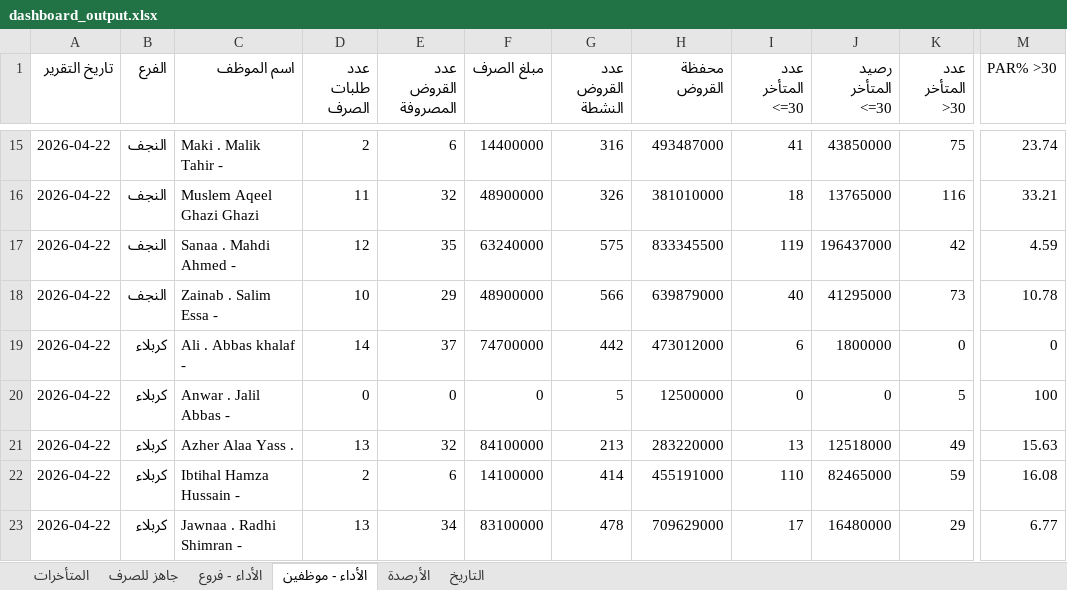
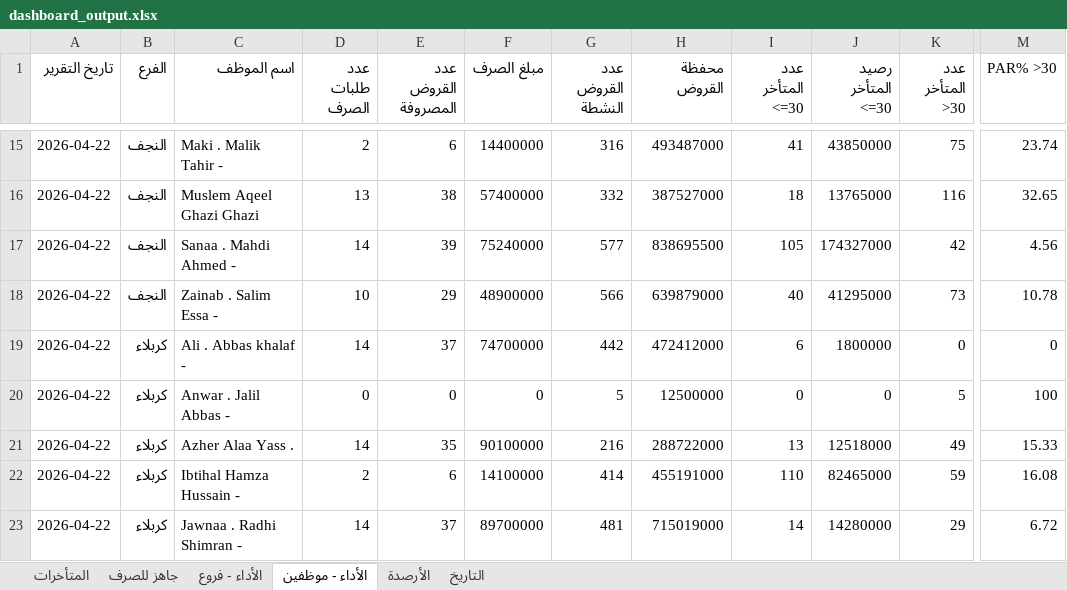
Before and after one commit to fahaD22-sys/amalkom-dashboard, an Excel workbook: output/dashboard_output.xlsx, sheet الأداء - موظفين, drawn as a sheet; only a part is shown, gaps mark what is left out; values as stored, in another font and other column widths than the file's, no borders; the diff covers the shown part only; the diff names each change by its address in the sheet, - before the commit and + after, or states it on an @@ line.

```diff
--- a/output/dashboard_output.xlsx (sheet الأداء - موظفين)
+++ b/output/dashboard_output.xlsx (sheet الأداء - موظفين)
-D16 (عدد طلبات الصرف): 11
+D16 (عدد طلبات الصرف): 13
-E16 (عدد القروض المصروفة): 32
+E16 (عدد القروض المصروفة): 38
-F16 (مبلغ الصرف): 48900000
+F16 (مبلغ الصرف): 57400000
-G16 (عدد القروض النشطة): 326
+G16 (عدد القروض النشطة): 332
-H16 (محفظة القروض): 381010000
+H16 (محفظة القروض): 387527000
-M16 (PAR% >30): 33.21
+M16 (PAR% >30): 32.65
-D17 (عدد طلبات الصرف): 12
+D17 (عدد طلبات الصرف): 14
-E17 (عدد القروض المصروفة): 35
+E17 (عدد القروض المصروفة): 39
-F17 (مبلغ الصرف): 63240000
+F17 (مبلغ الصرف): 75240000
-G17 (عدد القروض النشطة): 575
+G17 (عدد القروض النشطة): 577
-H17 (محفظة القروض): 833345500
+H17 (محفظة القروض): 838695500
-I17 (عدد المتأخر <=30): 119
+I17 (عدد المتأخر <=30): 105
-J17 (رصيد المتأخر <=30): 196437000
+J17 (رصيد المتأخر <=30): 174327000
-M17 (PAR% >30): 4.59
+M17 (PAR% >30): 4.56
-H19 (محفظة القروض): 473012000
+H19 (محفظة القروض): 472412000
-D21 (عدد طلبات الصرف): 13
+D21 (عدد طلبات الصرف): 14
-E21 (عدد القروض المصروفة): 32
+E21 (عدد القروض المصروفة): 35
-F21 (مبلغ الصرف): 84100000
+F21 (مبلغ الصرف): 90100000
-G21 (عدد القروض النشطة): 213
+G21 (عدد القروض النشطة): 216
-H21 (محفظة القروض): 283220000
+H21 (محفظة القروض): 288722000
-M21 (PAR% >30): 15.63
+M21 (PAR% >30): 15.33
-D23 (عدد طلبات الصرف): 13
+D23 (عدد طلبات الصرف): 14
-E23 (عدد القروض المصروفة): 34
+E23 (عدد القروض المصروفة): 37
-F23 (مبلغ الصرف): 83100000
+F23 (مبلغ الصرف): 89700000
-G23 (عدد القروض النشطة): 478
+G23 (عدد القروض النشطة): 481
-H23 (محفظة القروض): 709629000
+H23 (محفظة القروض): 715019000
-I23 (عدد المتأخر <=30): 17
+I23 (عدد المتأخر <=30): 14
-J23 (رصيد المتأخر <=30): 16480000
+J23 (رصيد المتأخر <=30): 14280000
-M23 (PAR% >30): 6.77
+M23 (PAR% >30): 6.72
```
Also changed, not shown: 36 edited cells elsewhere in this sheet, sheet الأداء - فروع, sheet التاريخ.
